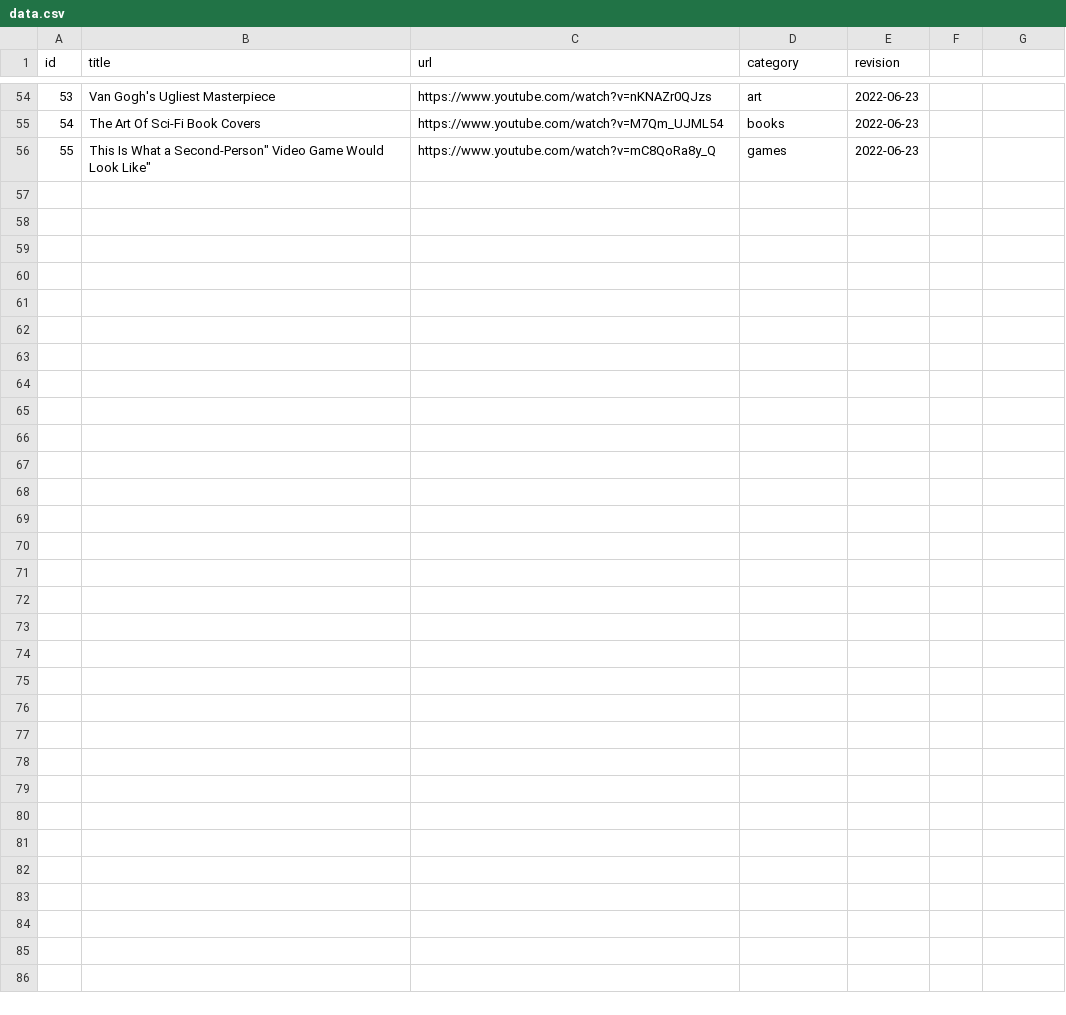
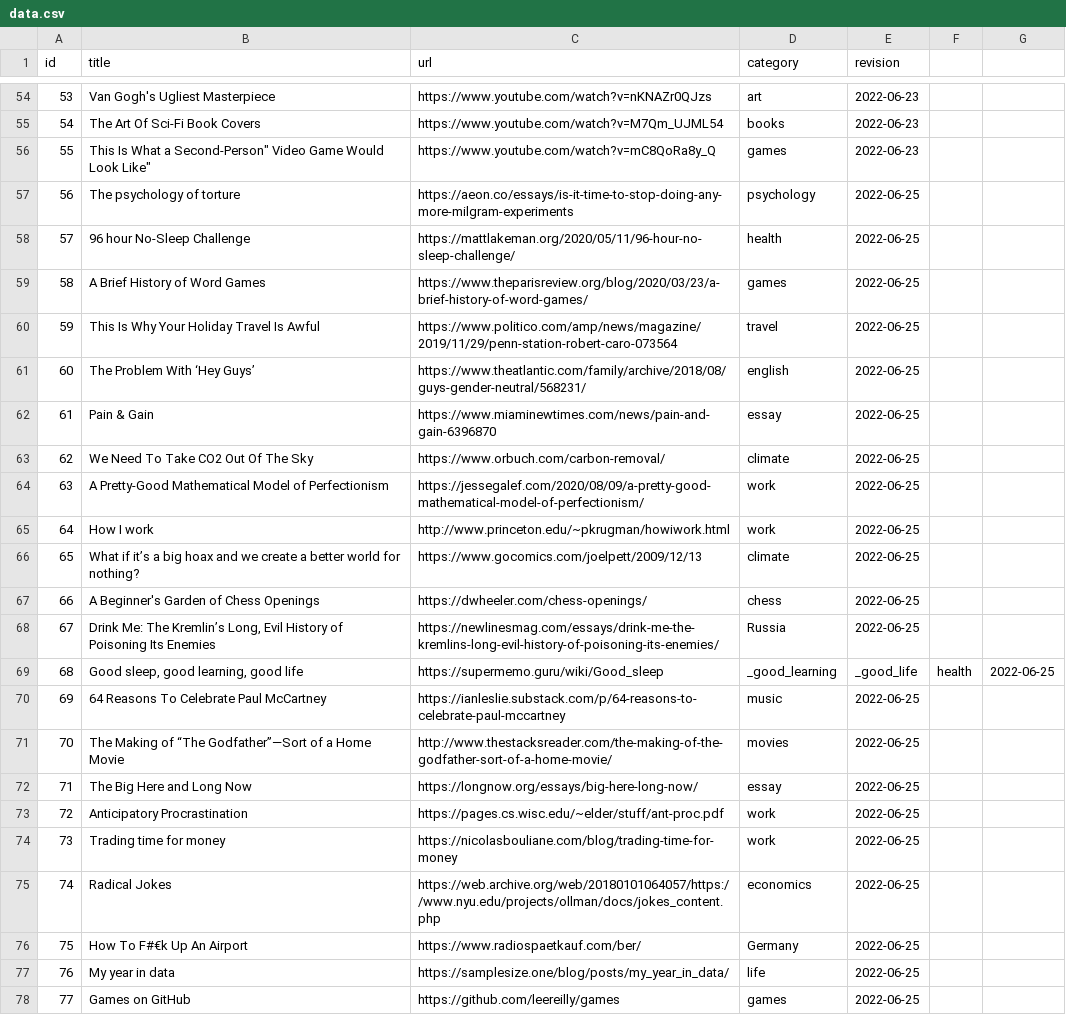
Before and after one commit to erikgahner/links, a CSV file: data.csv, drawn as a sheet; only a part is shown, gaps mark what is left out.

```diff
--- a/data.csv
+++ b/data.csv
@@ -56 +56,23 @@ id,title,url,category,revision
 55,"This Is What a "Second-Person" Video Game Would Look Like",https://www.youtube.com/watch?v=mC8QoRa8y_Q,games,"2022-06-23"
+56,"The psychology of torture",https://aeon.co/essays/is-it-time-to-stop-doing-any-more-milgram-experiments,psychology,"2022-06-25"
+57,"96 hour No-Sleep Challenge",https://mattlakeman.org/2020/05/11/96-hour-no-sleep-challenge/,health,"2022-06-25"
+58,"A Brief History of Word Games",https://www.theparisreview.org/blog/2020/03/23/a-brief-history-of-word-games/,games,"2022-06-25"
+59,"This Is Why Your Holiday Travel Is Awful",https://www.politico.com/amp/news/magazine/2019/11/29/penn-station-robert-caro-073564,travel,"2022-06-25"
+60,"The Problem With ‘Hey Guys’",https://www.theatlantic.com/family/archive/2018/08/guys-gender-neutral/568231/,english,"2022-06-25"
+61,"Pain & Gain",https://www.miaminewtimes.com/news/pain-and-gain-6396870,essay,"2022-06-25"
+62,"We Need To Take CO2 Out Of The Sky",https://www.orbuch.com/carbon-removal/,climate,"2022-06-25"
+63,"A Pretty-Good Mathematical Model of Perfectionism",https://jessegalef.com/2020/08/09/a-pretty-good-mathematical-model-of-perfectionism/,work,"2022-06-25"
+64,"How I work",http://www.princeton.edu/~pkrugman/howiwork.html,work,"2022-06-25"
+65,"What if it’s a big hoax and we create a better world for nothing?",https://www.gocomics.com/joelpett/2009/12/13,climate,"2022-06-25"
+66,"A Beginner's Garden of Chess Openings",https://dwheeler.com/chess-openings/,chess,"2022-06-25"
+67,"Drink Me: The Kremlin’s Long, Evil History of Poisoning Its Enemies",https://newlinesmag.com/essays/drink-me-the-kremlins-long-evil-history-of-poisoning-its-enemies/,Russia,"2022-06-25"
+68,"Good sleep, good learning, good life",https://supermemo.guru/wiki/Good_sleep,_good_learning,_good_life,health,"2022-06-25"
+69,"64 Reasons To Celebrate Paul McCartney",https://ianleslie.substack.com/p/64-reasons-to-celebrate-paul-mccartney,music,"2022-06-25"
+70,"The Making of “The Godfather”—Sort of a Home Movie",http://www.thestacksreader.com/the-making-of-the-godfather-sort-of-a-home-movie/,movies,"2022-06-25"
+71,"The Big Here and Long Now",https://longnow.org/essays/big-here-long-now/,essay,"2022-06-25"
+72,"Anticipatory Procrastination",https://pages.cs.wisc.edu/~elder/stuff/ant-proc.pdf,work,"2022-06-25"
+73,"Trading time for money",https://nicolasbouliane.com/blog/trading-time-for-money,work,"2022-06-25"
+74,"Radical Jokes",https://web.archive.org/web/20180101064057/https://www.nyu.edu/projects/ollman/docs/jokes_content.php,economics,"2022-06-25"
+75,"How To F#€k Up An Airport",https://www.radiospaetkauf.com/ber/,Germany,"2022-06-25"
+76,"My year in data",https://samplesize.one/blog/posts/my_year_in_data/,life,"2022-06-25"
+77,"Games on GitHub",https://github.com/leereilly/games,games,"2022-06-25"
```
Also changed, not shown: 2 other files.
